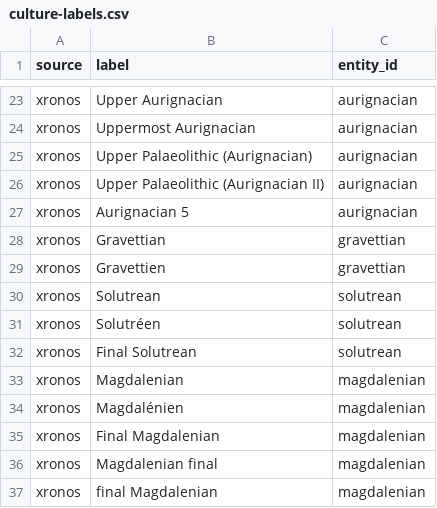
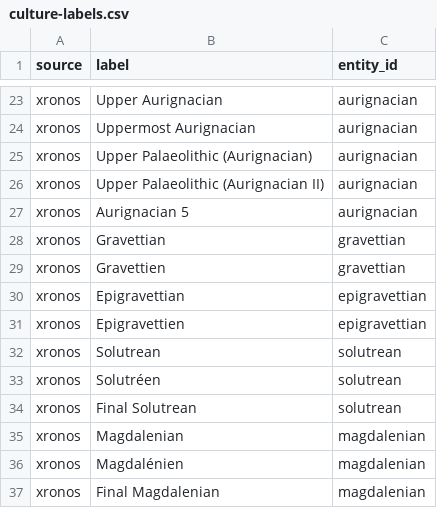
Before and after one commit to croftr/ancestor-atlas, a CSV file: data/curated/culture-labels.csv, drawn as a sheet; only a part is shown, gaps mark what is left out; the shorter side is filled out with more unchanged rows; the diff names each change by its address in the sheet, - before the commit and + after, or states it on an @@ line.

```diff
--- a/data/curated/culture-labels.csv
+++ b/data/curated/culture-labels.csv
+row 30: xronos | Epigravettian | epigravettian
+row 31: xronos | Epigravettien | epigravettian
```
Also changed, not shown: data/curated/culture-windows.csv, 3 other files.
